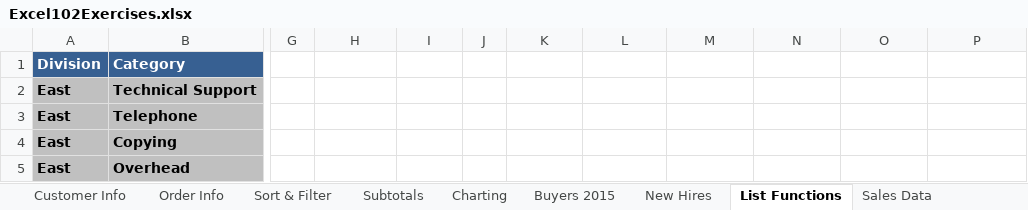
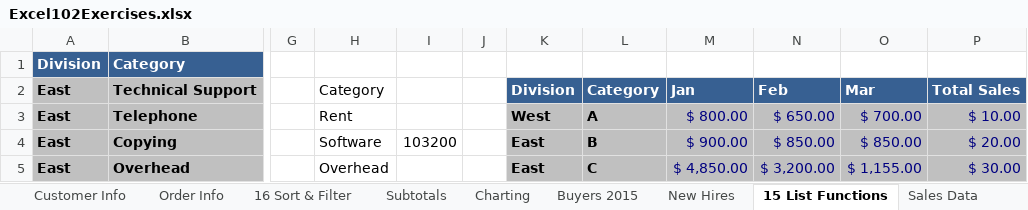
Before and after one commit to gitmoin/excel-practice, an Excel workbook: Excel102Exercises.xlsx, sheet 15 List Functions, drawn as a sheet; only a part is shown, gaps mark what is left out; values as stored, in another font and other column widths than the file's, no borders; the diff covers the shown part only; the diff names each change by its address in the sheet, - before the commit and + after, or states it on an @@ line.

```diff
--- a/Excel102Exercises.xlsx (sheet 15 List Functions)
+++ b/Excel102Exercises.xlsx (sheet 15 List Functions)
-sheet tab: Sort & Filter
+sheet tab: 16 Sort & Filter
-sheet tab: List Functions
+sheet tab: 15 List Functions
-H2: (empty)
+H2: Category
-K2: (empty)
+K2: Division
-K2:P2 fill: none
+K2:P2 fill: #376092
-L2: (empty)
+L2: Category
-M2: (empty)
+M2: Jan
-N2: (empty)
+N2: Feb
-O2: (empty)
+O2: Mar
-P2: (empty)
+P2: Total Sales
-H3: (empty)
+H3: Rent
-K3: (empty)
+K3: West
-K3:P5 fill: none
+K3:P5 fill: #C0C0C0
-L3: (empty)
+L3: A
-M3: (empty)
+M3: $ 800.00
-N3: (empty)
+N3: $ 650.00
-O3: (empty)
+O3: $ 700.00
-P3: (empty)
+P3: $ 10.00
-H4: (empty)
+H4: Software
-I4: (empty)
+I4: 103200
-K4:K5: (empty)
+K4:K5: East
-L4: (empty)
+L4: B
-M4: (empty)
+M4: $ 900.00
-N4: (empty)
+N4: $ 850.00
-O4: (empty)
+O4: $ 850.00
-P4: (empty)
+P4: $ 20.00
-H5: (empty)
+H5: Overhead
-L5: (empty)
+L5: C
-M5: (empty)
+M5: $ 4,850.00
-N5: (empty)
+N5: $ 3,200.00
-O5: (empty)
+O5: $ 1,155.00
-P5: (empty)
+P5: $ 30.00
```
Also changed, not shown: 35 edited cells and cell formats elsewhere in this sheet, sheet Employee Records, sheet Buyers 2015, sheet Subtotals, other sheet tabs, formulas that keep their value.
